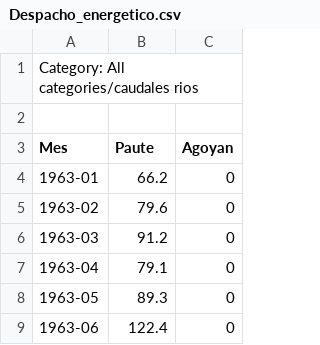
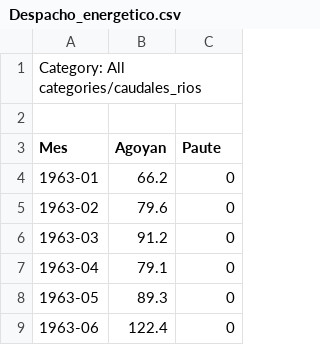
Before and after one commit to RodStalin/DATOS_REAL_TIME, a CSV file: Despacho_energetico.csv, drawn as a sheet; only a part is shown.

Commit message:
Update Despacho_energetico.csv

```diff
--- a/Despacho_energetico.csv
+++ b/Despacho_energetico.csv
@@ -1,4 +1,4 @@
-Category: All categories/caudales rios
+Category: All categories/caudales_rios
 
-Mes,Paute,Agoyan
+Mes,Agoyan,Paute
 1963-01,66.2,0
```
